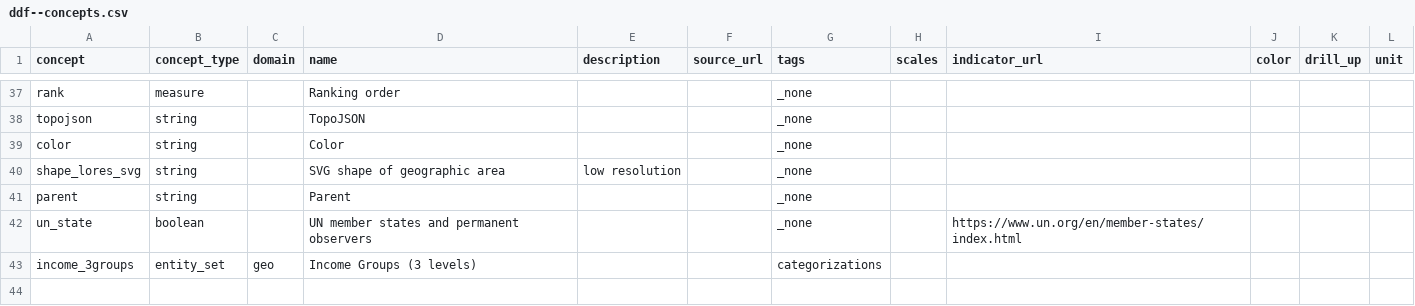
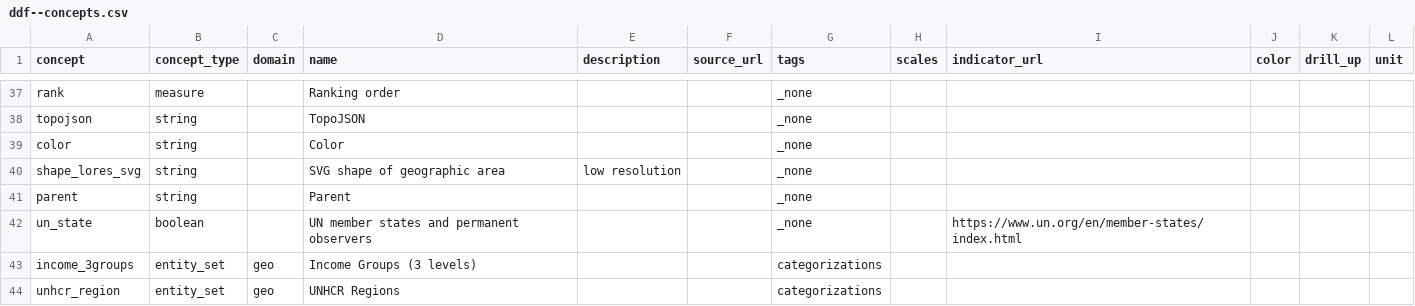
Before and after one commit to open-numbers/ddf--open_numbers, a CSV file: ddf--concepts.csv, drawn as a sheet; only a part is shown, gaps mark what is left out; the diff names each change by its address in the sheet, - before the commit and + after, or states it on an @@ line.

```diff
--- a/ddf--concepts.csv
+++ b/ddf--concepts.csv
+row 44: unhcr_region | entity_set | geo | UNHCR Regions |  |  | categorizations
```
Also changed, not shown: ddf--entities--geo--country.csv, ddf--synonyms--geo.csv, 2 other files.
